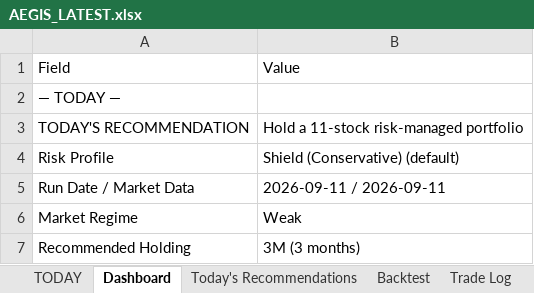
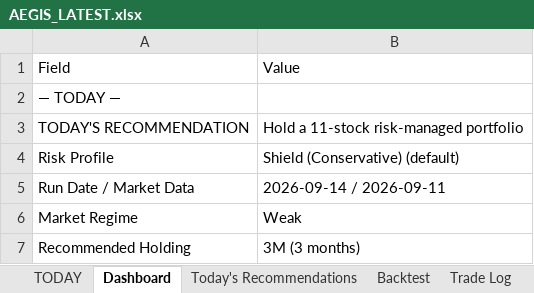
Before and after one commit to gujja330/NexaQuant, an Excel workbook: reports/AEGIS_LATEST.xlsx, sheet Dashboard, drawn as a sheet; only a part is shown; values as stored, in another font and other column widths than the file's, no borders; the diff names each change by its address in the sheet, - before the commit and + after, or states it on an @@ line.

```diff
--- a/reports/AEGIS_LATEST.xlsx (sheet Dashboard)
+++ b/reports/AEGIS_LATEST.xlsx (sheet Dashboard)
-B5: 2026-09-11 / 2026-09-11
+B5: 2026-09-14 / 2026-09-11
```
Also changed, not shown: sheet TODAY, reports/telegram/aegis_history.xlsx, reports/telegram/aegis_history_india.xlsx, 43 other files.
